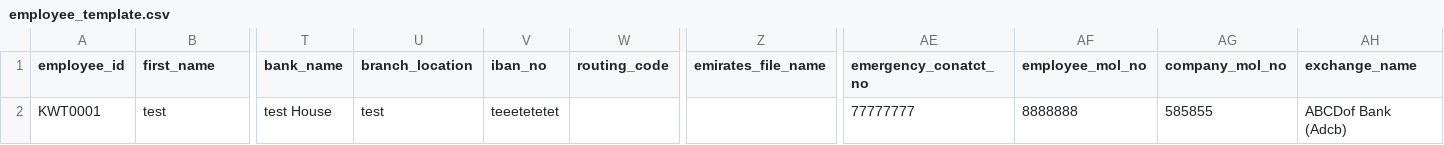
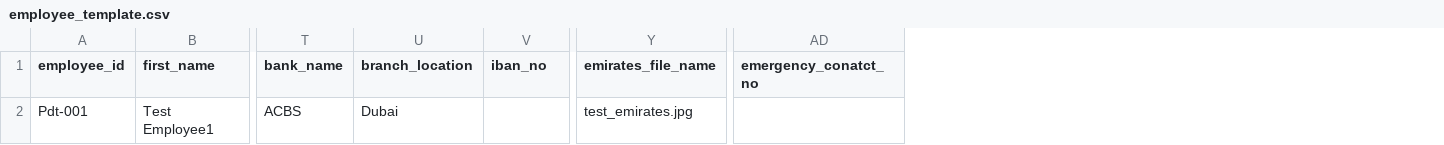
Before and after one commit to Ashiq-pdt/HRMS_pdt, a CSV file: project/static/sample/employee_template.csv, drawn as a sheet; only a part is shown, gaps mark what is left out; removed rows and columns are numbered as before the commit, all else as after; rows hold the shown columns only; the diff names each change by its address in the sheet, - before the commit and + after, or states it on an @@ line.

```diff
--- a/project/static/sample/employee_template.csv
+++ b/project/static/sample/employee_template.csv
-column W (routing_code), empty
-column AF (employee_mol_no), empty
-column AG (company_mol_no), empty
-column AH (exchange_name), empty
-row 2: KWT0001 | test | test House | test | teeetetetet |  |  | 77777777 | 8888888 | 585855 | ABCDof Bank (Adcb)
+row 2: Pdt-001 | Test Employee1 | ACBS | Dubai |  | test_emirates.jpg
```
Also changed, not shown: 49 other files.
